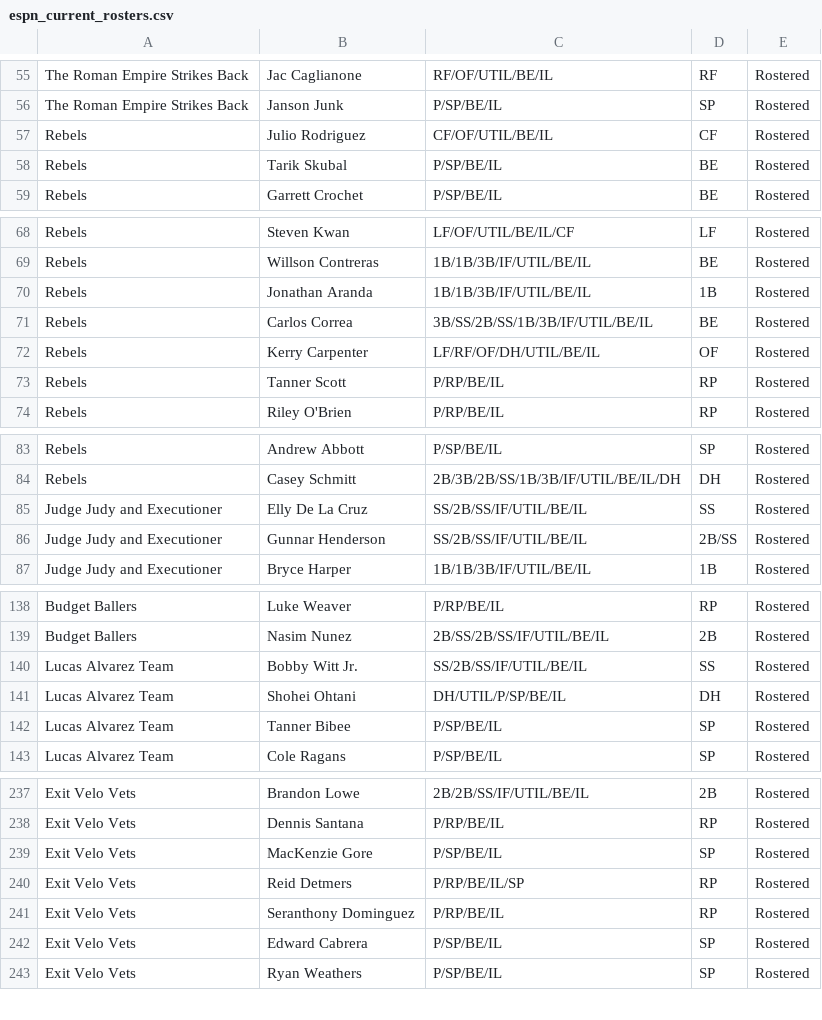
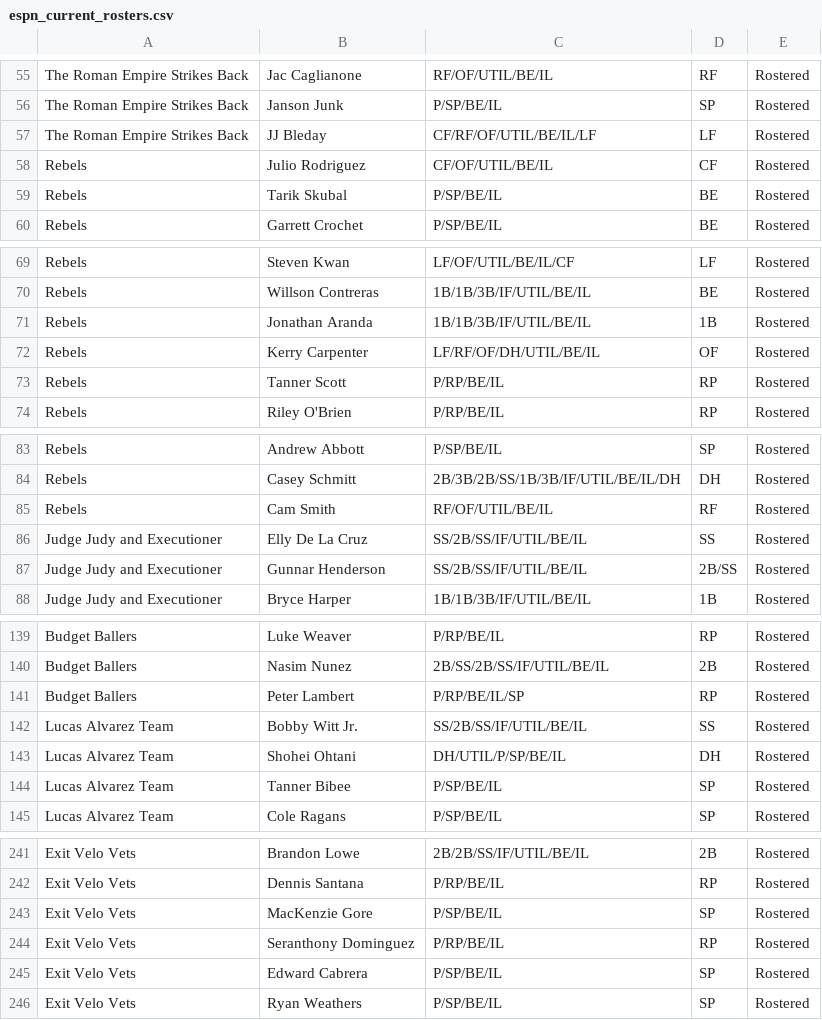
Before and after one commit to Arias29/fantasy-baseball-command-center, a CSV file: espn_current_rosters.csv, drawn as a sheet; only a part is shown, gaps mark what is left out; removed rows and columns are numbered as before the commit, all else as after; the diff covers the shown part only; the diff names each change by its address in the sheet, - before the commit and + after, or states it on an @@ line.

```diff
--- a/espn_current_rosters.csv
+++ b/espn_current_rosters.csv
+row 57: The Roman Empire Strikes Back | JJ Bleday | CF/RF/OF/UTIL/BE/IL/LF | LF | Rostered
-row 71: Rebels | Carlos Correa | 3B/SS/2B/SS/1B/3B/IF/UTIL/BE/IL | BE | Rostered
+row 85: Rebels | Cam Smith | RF/OF/UTIL/BE/IL | RF | Rostered
+row 141: Budget Ballers | Peter Lambert | P/RP/BE/IL/SP | RP | Rostered
-row 240: Exit Velo Vets | Reid Detmers | P/RP/BE/IL/SP | RP | Rostered
```
Also changed, not shown: 8 added rows, 5 removed rows and 1 edited cell elsewhere in this file, Fangraphs_Pitcher_depth_charts_ros.csv, Fangraphs_Pitcher_thebat_ros.csv, 4 other files.
